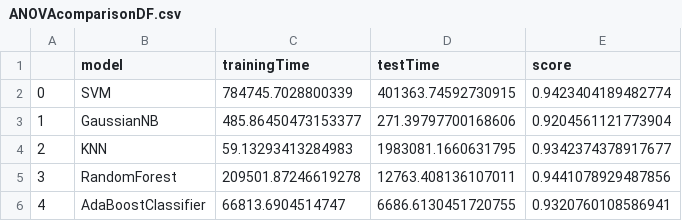
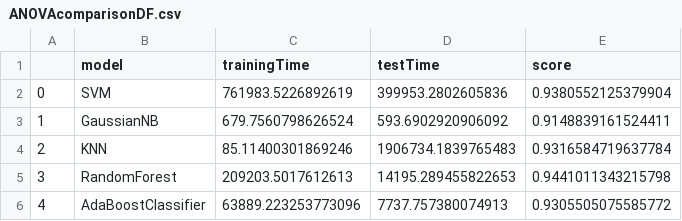
Before and after one commit to gbatsis/VYSegML, a CSV file: RunTime/ANOVAcomparisonDF.csv, drawn as a sheet.

```diff
--- a/RunTime/ANOVAcomparisonDF.csv
+++ b/RunTime/ANOVAcomparisonDF.csv
@@ -1,6 +1,6 @@
 ,model,trainingTime,testTime,score
-0,SVM,784745.7028800339,401363.74592730915,0.9423404189482774
-1,GaussianNB,485.86450473153377,271.39797700168606,0.9204561121773904
-2,KNN,59.13293413284983,1983081.1660631795,0.9342374378917677
-3,RandomForest,209501.87246619278,12763.408136107011,0.9441078929487856
-4,AdaBoostClassifier,66813.6904514747,6686.6130451720755,0.9320760108586941
+0,SVM,761983.5226892619,399953.2802605836,0.9380552125379904
+1,GaussianNB,679.7560798626524,593.6902920906092,0.9148839161524411
+2,KNN,85.11400301869246,1906734.1839765483,0.9316584719637784
+3,RandomForest,209203.5017612613,14195.289455822653,0.9441011343215798
+4,AdaBoostClassifier,63889.223253773096,7737.757380074913,0.9305505075585772
```
Also changed, not shown: RunTime/ADAcomparisonDF.csv, RunTime/RFcomparisonDF.csv, 12 other files.
